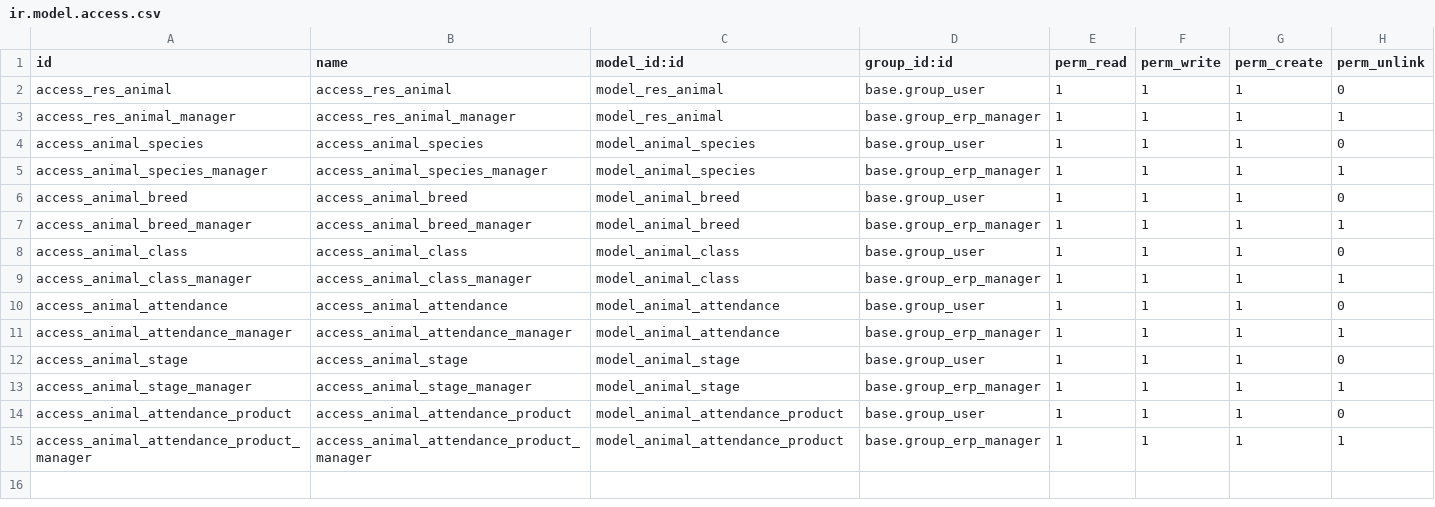
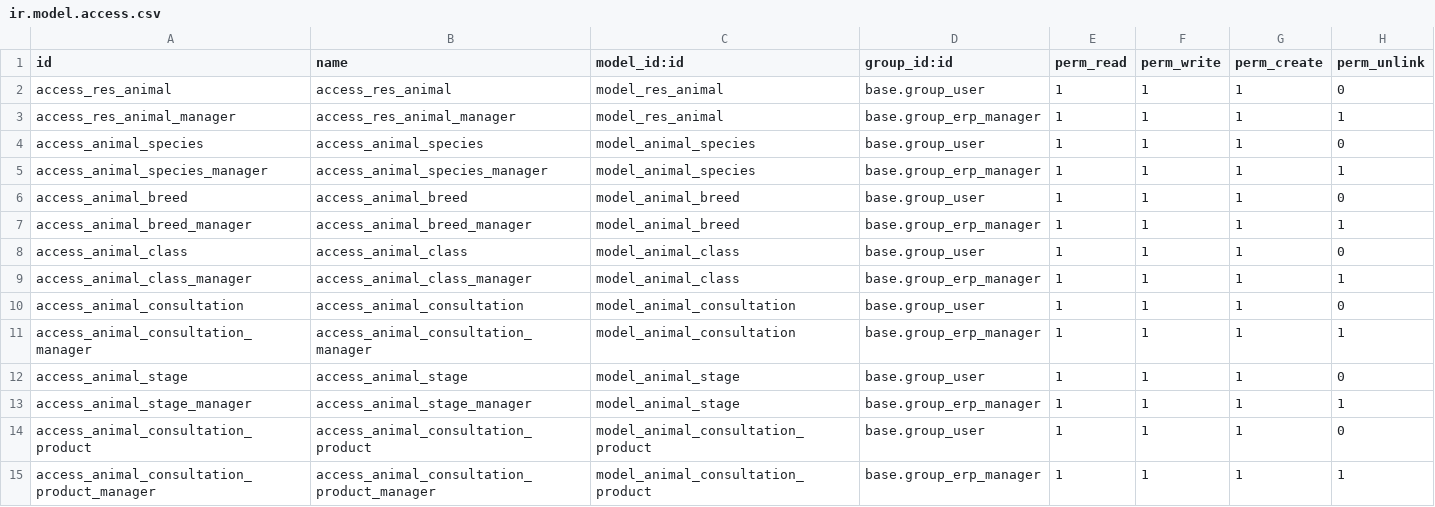
Before and after one commit to felipepaloschi/odoo-course, a CSV file: med_vet_manager/security/ir.model.access.csv, drawn as a sheet.

Commit message:
Finish animal portal page and add consultation portal page

```diff
--- a/med_vet_manager/security/ir.model.access.csv
+++ b/med_vet_manager/security/ir.model.access.csv
@@ -9,7 +9,7 @@ access_animal_class,access_animal_class,model_animal_class,base.group_user,1,1,1
 access_animal_class_manager,access_animal_class_manager,model_animal_class,base.group_erp_manager,1,1,1,1
-access_animal_attendance,access_animal_attendance,model_animal_attendance,base.group_user,1,1,1,0
-access_animal_attendance_manager,access_animal_attendance_manager,model_animal_attendance,base.group_erp_manager,1,1,1,1
+access_animal_consultation,access_animal_consultation,model_animal_consultation,base.group_user,1,1,1,0
+access_animal_consultation_manager,access_animal_consultation_manager,model_animal_consultation,base.group_erp_manager,1,1,1,1
 access_animal_stage,access_animal_stage,model_animal_stage,base.group_user,1,1,1,0
 access_animal_stage_manager,access_animal_stage_manager,model_animal_stage,base.group_erp_manager,1,1,1,1
-access_animal_attendance_product,access_animal_attendance_product,model_animal_attendance_product,base.group_user,1,1,1,0
-access_animal_attendance_product_manager,access_animal_attendance_product_manager,model_animal_attendance_product,base.group_erp_manager,1,1,1,1
+access_animal_consultation_product,access_animal_consultation_product,model_animal_consultation_product,base.group_user,1,1,1,0
+access_animal_consultation_product_manager,access_animal_consultation_product_manager,model_animal_consultation_product,base.group_erp_manager,1,1,1,1
```
Also changed, not shown: 15 other files.
